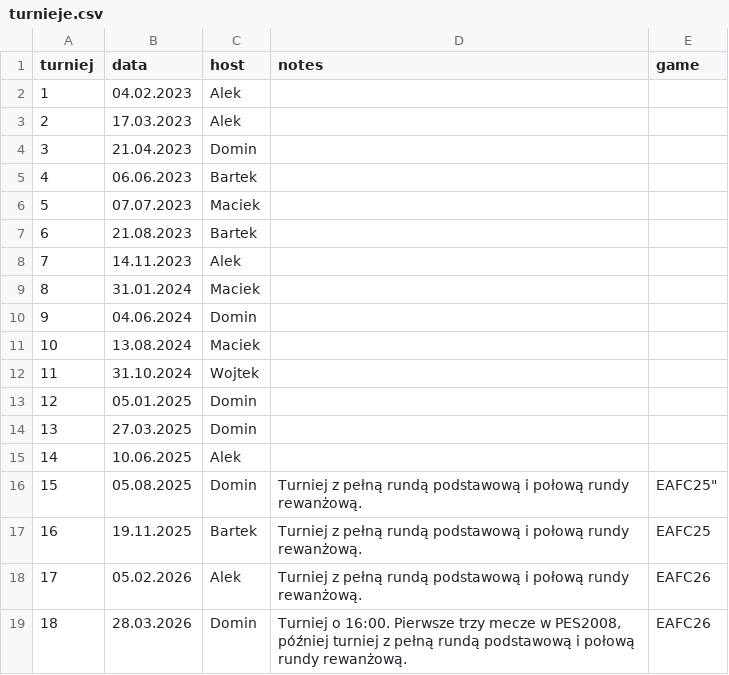
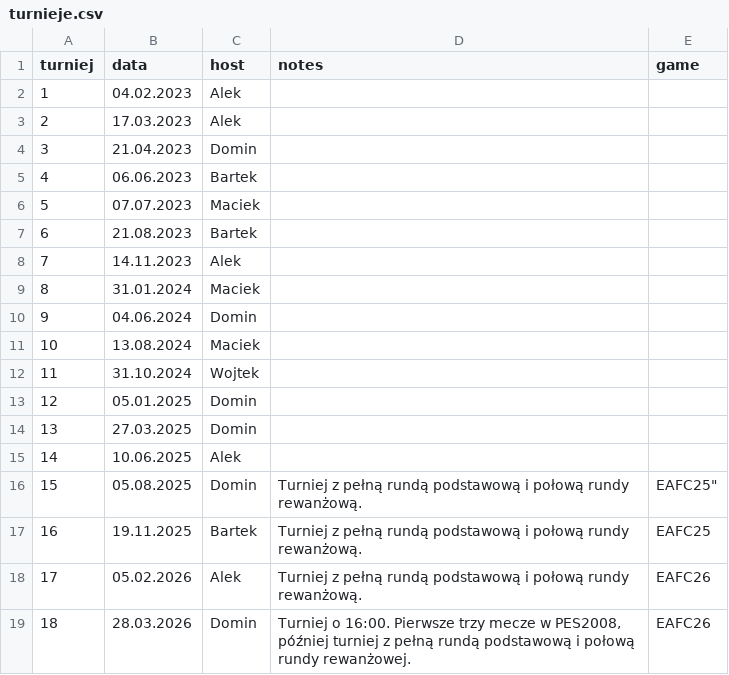
Before and after one commit to gruszal/mojturniej, a CSV file: results/turnieje.csv, drawn as a sheet.

Commit message:
typo

```diff
--- a/results/turnieje.csv
+++ b/results/turnieje.csv
@@ -18,2 +18,2 @@ turniej,data,host,notes,game
 17,05.02.2026,Alek,"Turniej z pełną rundą podstawową i połową rundy rewanżową.","EAFC26"
-18,28.03.2026,Domin,"Turniej o 16:00. Pierwsze trzy mecze w PES2008, później turniej z pełną rundą podstawową i połową rundy rewanżową.","EAFC26"
+18,28.03.2026,Domin,"Turniej o 16:00. Pierwsze trzy mecze w PES2008, później turniej z pełną rundą podstawową i połową rundy rewanżowej.","EAFC26"
```
Also changed, not shown: 1 other file.
